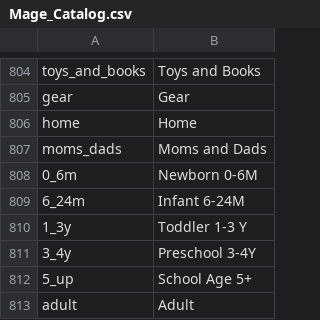
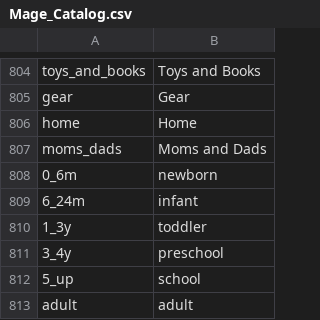
Before and after one commit to Totsy/Totsy-Magento, a CSV file: app/locale/en_US/Mage_Catalog.csv, drawn as a sheet; only a part is shown, gaps mark what is left out.

```diff
--- a/app/locale/en_US/Mage_Catalog.csv
+++ b/app/locale/en_US/Mage_Catalog.csv
@@ -807,7 +807,7 @@
 "moms_dads","Moms and Dads"
-"0_6m","Newborn 0-6M"
-"6_24m","Infant 6-24M"
-"1_3y","Toddler 1-3 Y"
-"3_4y","Preschool 3-4Y"
-"5_up","School Age 5+"
-"adult","Adult"
+"0_6m","newborn"
+"6_24m","infant"
+"1_3y","toddler"
+"3_4y","preschool"
+"5_up","school"
+"adult","adult"
```
Also changed, not shown: 1 other file.
